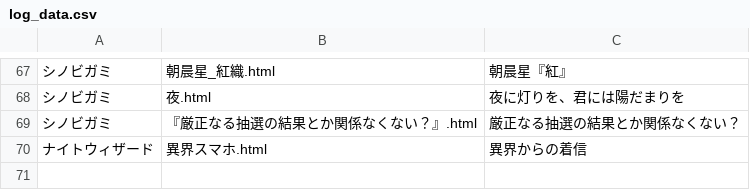
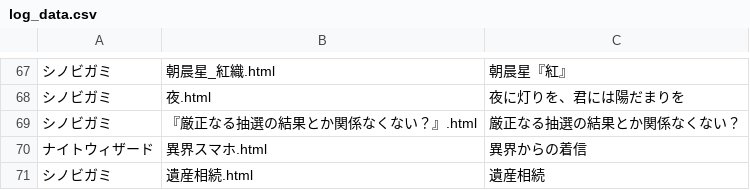
Before and after one commit to BStrpg/TRPG_LOG, a CSV file: log_html/log_data.csv, drawn as a sheet; only a part is shown, gaps mark what is left out; the diff names each change by its address in the sheet, - before the commit and + after, or states it on an @@ line.

Commit message:
Update log_data.csv

```diff
--- a/log_html/log_data.csv
+++ b/log_html/log_data.csv
+row 71: シノビガミ | 遺産相続.html | 遺産相続
```
